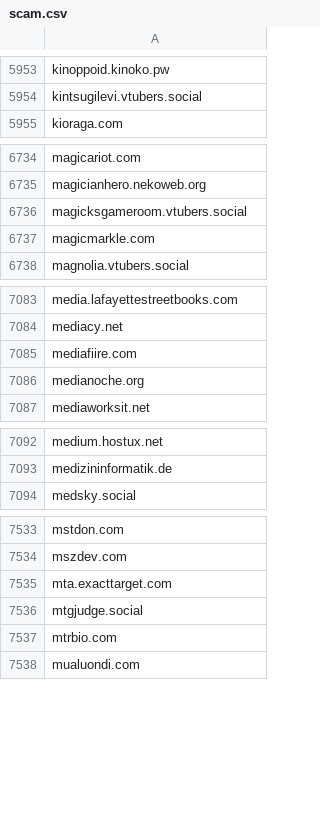
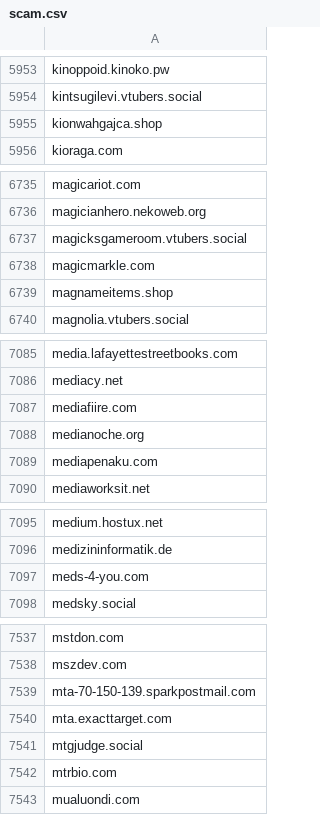
Before and after one commit to avidansternberg/project-blocklist, a CSV file: domain_lists/scam.csv, drawn as a sheet; only a part is shown, gaps mark what is left out; the diff covers the shown part only.

Commit message:
Add scam

```diff
--- a/domain_lists/scam.csv
+++ b/domain_lists/scam.csv
@@ -5954,2 +5954,3 @@ kinoppoid.kinoko.pw
 kintsugilevi.vtubers.social
+kionwahgajca.shop
 kioraga.com
@@ -6737,2 +6738,3 @@ magicksgameroom.vtubers.social
 magicmarkle.com
+magnameitems.shop
 magnolia.vtubers.social
@@ -7086,2 +7088,3 @@ mediafiire.com
 medianoche.org
+mediapenaku.com
 mediaworksit.net
@@ -7093,2 +7096,3 @@ medium.hostux.net
 medizininformatik.de
+meds-4-you.com
 medsky.social
@@ -7534,2 +7538,3 @@ mstdon.com
 mszdev.com
+mta-70-150-139.sparkpostmail.com
 mta.exacttarget.com
```
Also changed, not shown: 2 added rows elsewhere in this file, ip_lists/abusive-ips.v4.csv, user_lists/scam-mail.csv.
